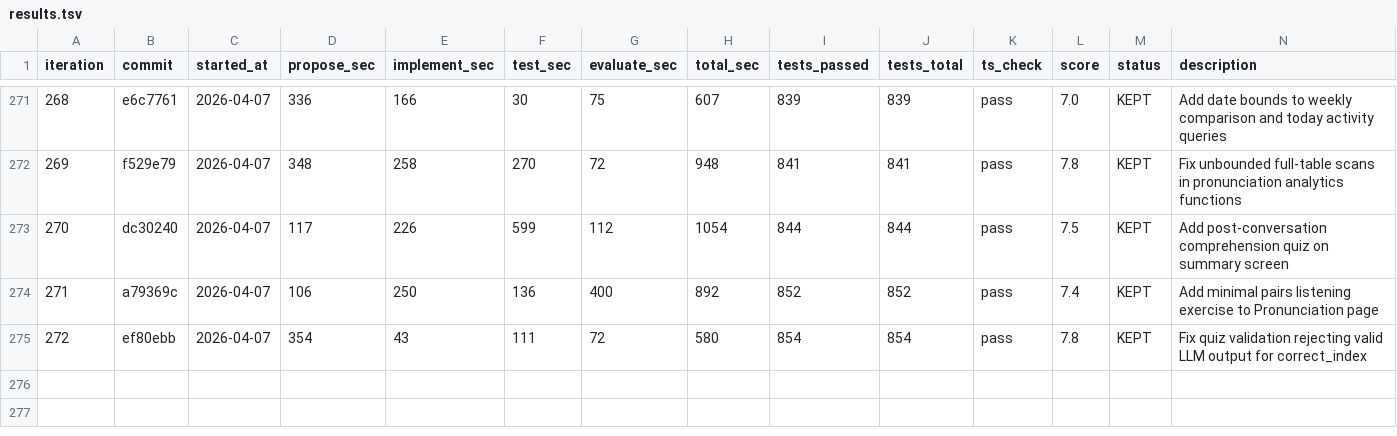
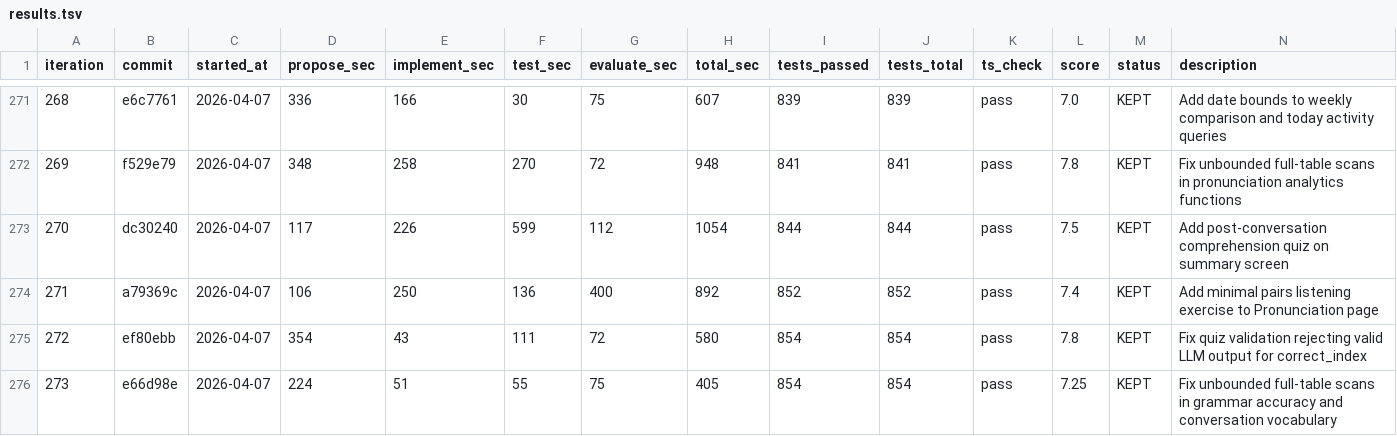
Before and after one commit to shitada/english-app, a TSV file: autoresearch/results.tsv, drawn as a sheet; only a part is shown, gaps mark what is left out; the diff names each change by its address in the sheet, - before the commit and + after, or states it on an @@ line.

```diff
--- a/autoresearch/results.tsv
+++ b/autoresearch/results.tsv
+row 276: 273 | e66d98e | 2026-04-07 | 224 | 51 | 55 | 75 | 405 | 854 | 854 | pass | 7.25 | KEPT | Fix unbounded full-table scans in grammar accuracy and conversation vocabulary
```
Also changed, not shown: 2 other files.
